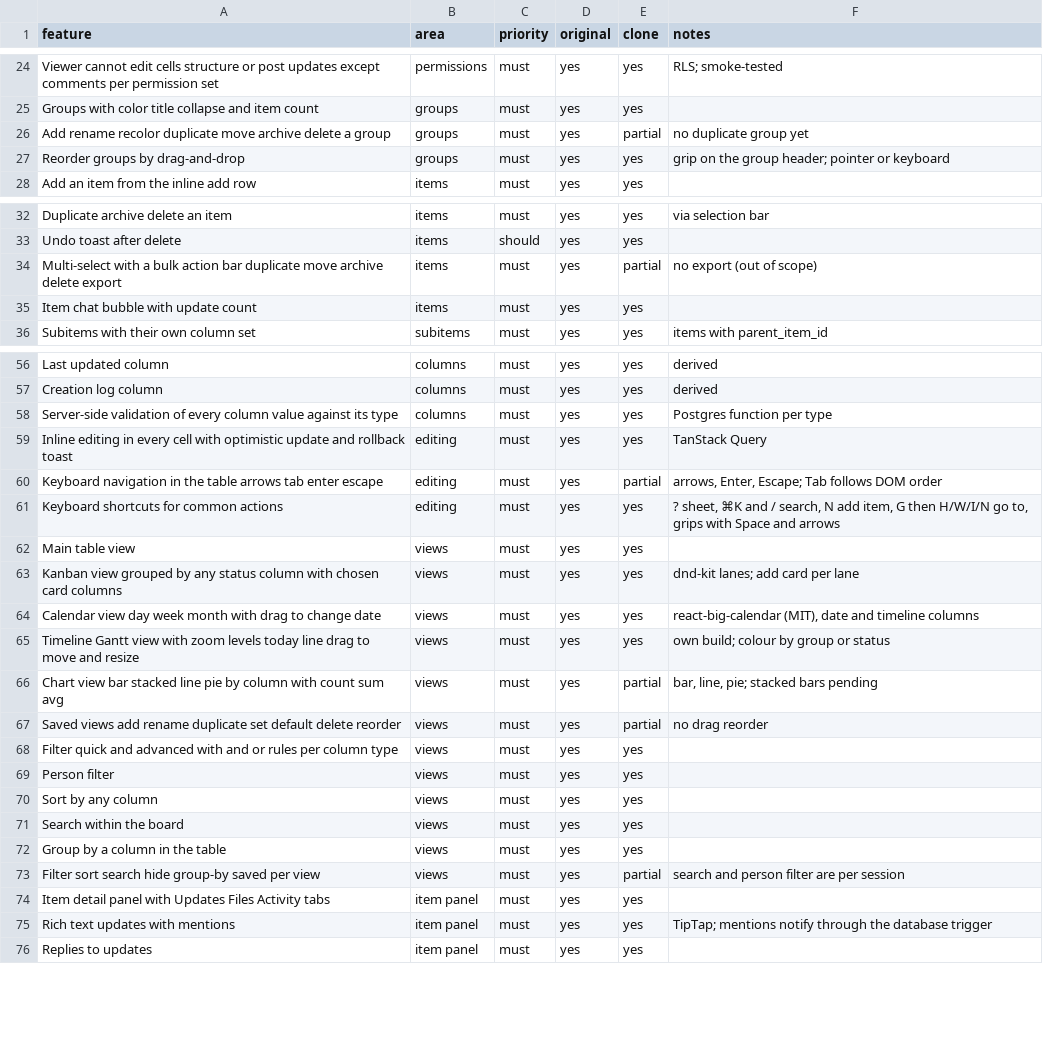
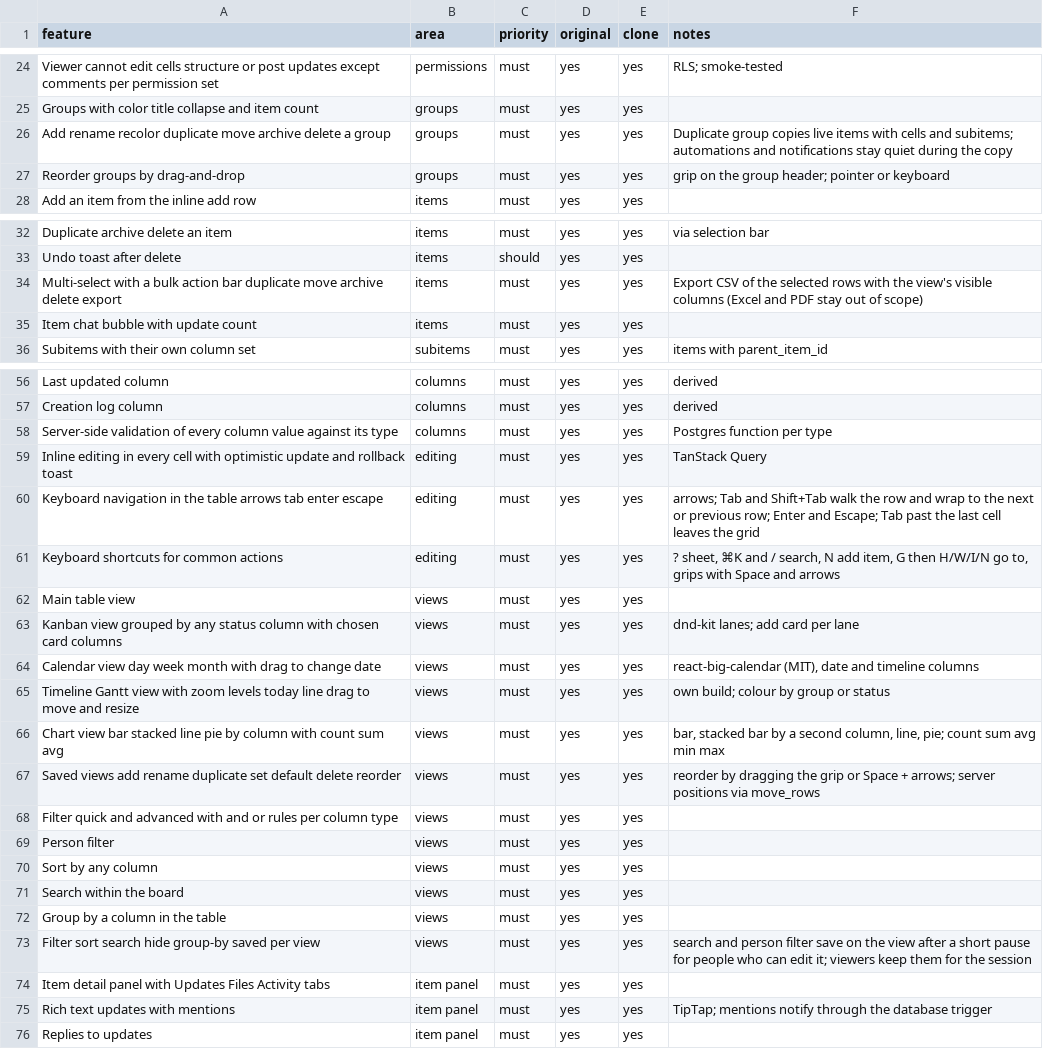
Before and after one commit to kompheak7711/Mondaykraft, a CSV file: replica/features.csv, drawn as a sheet; only a part is shown, gaps mark what is left out; the diff covers the shown part only.

Commit message:
feat: round three closes seven must-haves: views bar reorder, per-view search and person filter, stacked bars, duplicate group, Tab across the grid, profile photo, CSV export
- views-bar: sortable tabs with a grip (pointer or Space + arrows) over move_rows on views
- board-screen: search and person filter save on the view 600 ms after the last change (editors only)
- chart-view: stacked bar type with a stack column, one series per value
- duplicate_group() copies live items, cells and subitems; copies run silent and app.run_automations skips while silent (B-008)
- table-view: Tab and Shift+Tab walk the row and wrap; Export CSV from the bulk bar (src/lib/csv.ts)
- settings: profile photo in a public avatars bucket (2 MB, own folder only), remove photo; server action body cap 3 MB
- tests: e2e/views.spec.ts, three board cases, one settings case, tests/csv.test.ts; 40 Playwright and 13 Vitest pass
- docs: features.csv, parity.md (93.2, 106 of 107), test-plan, bugs (B-008), build-log, D-023

```diff
--- a/replica/features.csv
+++ b/replica/features.csv
@@ -25,3 +25,3 @@ Viewer cannot edit cells structure or post updates except comments per permissio
 Groups with color title collapse and item count,groups,must,yes,yes,
-Add rename recolor duplicate move archive delete a group,groups,must,yes,partial,no duplicate group yet
+Add rename recolor duplicate move archive delete a group,groups,must,yes,yes,Duplicate group copies live items with cells and subitems; automations and notifications stay quiet during the copy
 Reorder groups by drag-and-drop,groups,must,yes,yes,grip on the group header; pointer or keyboard
@@ -33,3 +33,3 @@ Duplicate archive delete an item,items,must,yes,yes,via selection bar
 Undo toast after delete,items,should,yes,yes,
-Multi-select with a bulk action bar duplicate move archive delete export,items,must,yes,partial,no export (out of scope)
+Multi-select with a bulk action bar duplicate move archive delete export,items,must,yes,yes,Export CSV of the selected rows with the view's visible columns (Excel and PDF stay out of scope)
 Item chat bubble with update count,items,must,yes,yes,
@@ -59,3 +59,3 @@ Server-side validation of every column value against its type,columns,must,yes,y
 Inline editing in every cell with optimistic update and rollback toast,editing,must,yes,yes,TanStack Query
-Keyboard navigation in the table arrows tab enter escape,editing,must,yes,partial,"arrows, Enter, Escape; Tab follows DOM order"
+Keyboard navigation in the table arrows tab enter escape,editing,must,yes,yes,"arrows; Tab and Shift+Tab walk the row and wrap to the next or previous row; Enter and Escape; Tab past the last cell leaves the grid"
 Keyboard shortcuts for common actions,editing,must,yes,yes,"? sheet, ⌘K and / search, N add item, G then H/W/I/N go to, grips with Space and arrows"
@@ -65,4 +65,4 @@ Calendar view day week month with drag to change date,views,must,yes,yes,"react-
 Timeline Gantt view with zoom levels today line drag to move and resize,views,must,yes,yes,own build; colour by group or status
-Chart view bar stacked line pie by column with count sum avg,views,must,yes,partial,"bar, line, pie; stacked bars pending"
-Saved views add rename duplicate set default delete reorder,views,must,yes,partial,no drag reorder
+Chart view bar stacked line pie by column with count sum avg,views,must,yes,yes,"bar, stacked bar by a second column, line, pie; count sum avg min max"
+Saved views add rename duplicate set default delete reorder,views,must,yes,yes,reorder by dragging the grip or Space + arrows; server positions via move_rows
 Filter quick and advanced with and or rules per column type,views,must,yes,yes,
@@ -72,3 +72,3 @@ Search within the board,views,must,yes,yes,
 Group by a column in the table,views,must,yes,yes,
-Filter sort search hide group-by saved per view,views,must,yes,partial,search and person filter are per session
+Filter sort search hide group-by saved per view,views,must,yes,yes,search and person filter save on the view after a short pause for people who can edit it; viewers keep them for the session
 Item detail panel with Updates Files Activity tabs,item panel,must,yes,yes,
```
Also changed, not shown: 2 edited cells elsewhere in this file, 22 other files.
